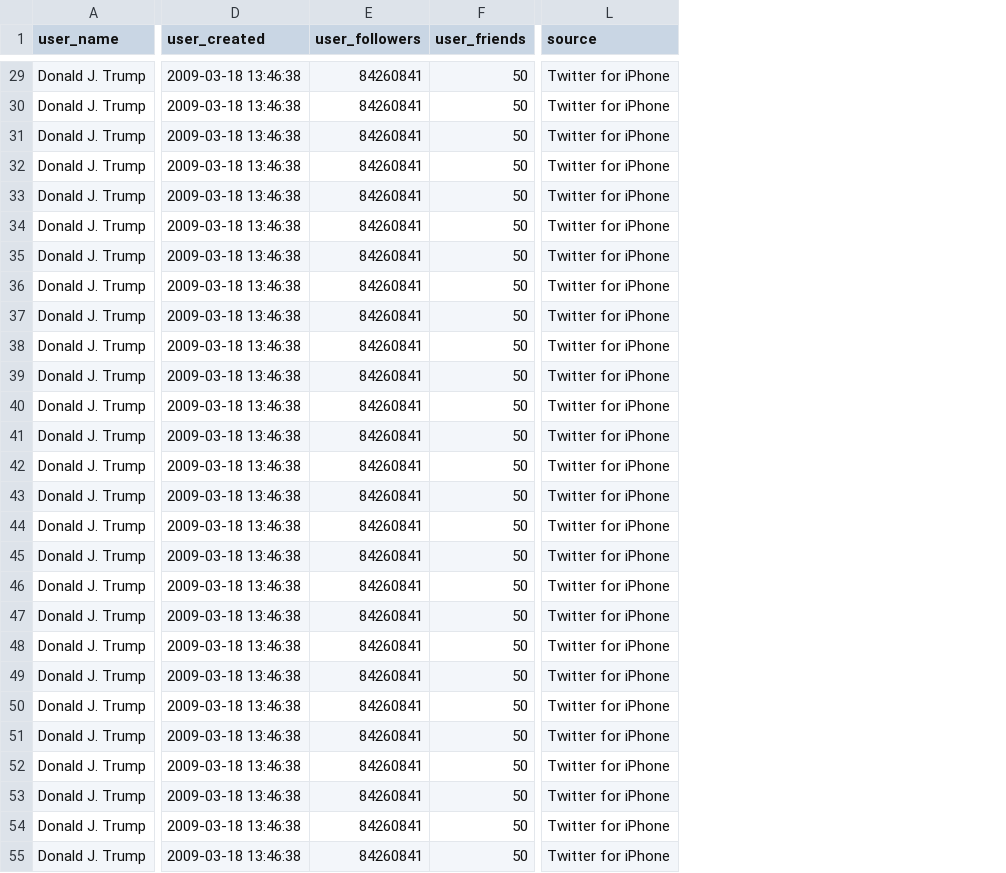
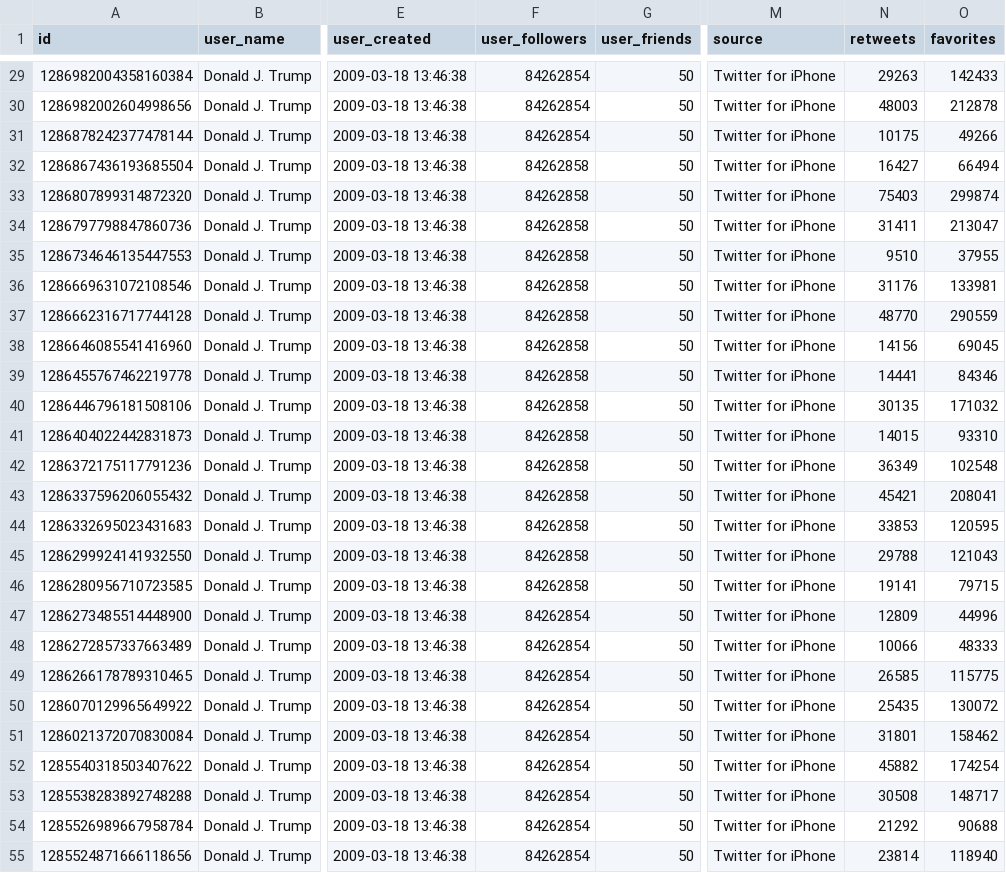
Before and after one commit to gabrielpreda/trump-tweets, a CSV file: trump_tweets.csv, drawn as a sheet; only a part is shown, gaps mark what is left out; addresses are those after the commit; the diff covers the shown part only; the diff names each change by its address in the sheet, - before the commit and + after, or states it on an @@ line.

```diff
--- a/trump_tweets.csv
+++ b/trump_tweets.csv
+column A (id), rows 29-55: 1286982004358160384 | 1286982002604998656 | 1286878242377478144 | 1286867436193685504 | 1286807899314872320 | 1286797798847860736 | 1286734646135447553 | 1286669631072108546 | 1286662316717744128 | 1286646085541416960 | 1286455767462219778 | 1286446796181508106 | 1286404022442831873 | 1286372175117791236 | 1286337596206055432 | 1286332695023431683 | 1286299924141932550 | 1286280956710723585 | 1286273485514448900 | 1286272857337663489 | 1286266178789310465 | 1286070129965649922 | 1286021372070830084 | 1285540318503407622 | 1285538283892748288 | 1285526989667958784 | 1285524871666118656
+column N (retweets), rows 29-55: 29263 | 48003 | 10175 | 16427 | 75403 | 31411 | 9510 | 31176 | 48770 | 14156 | 14441 | 30135 | 14015 | 36349 | 45421 | 33853 | 29788 | 19141 | 12809 | 10066 | 26585 | 25435 | 31801 | 45882 | 30508 | 21292 | 23814
+column O (favorites), rows 29-55: 142433 | 212878 | 49266 | 66494 | 299874 | 213047 | 37955 | 133981 | 290559 | 69045 | 84346 | 171032 | 93310 | 102548 | 208041 | 120595 | 121043 | 79715 | 44996 | 48333 | 115775 | 130072 | 158462 | 174254 | 148717 | 90688 | 118940
-F29:F31 (user_followers): 84260841
+F29:F31 (user_followers): 84262854
-F32:F46 (user_followers): 84260841
+F32:F46 (user_followers): 84262858
-F47:F55 (user_followers): 84260841
+F47:F55 (user_followers): 84262854
```
Also changed, not shown: 2 removed rows and 34 edited cells elsewhere in this file, 1 other file.
